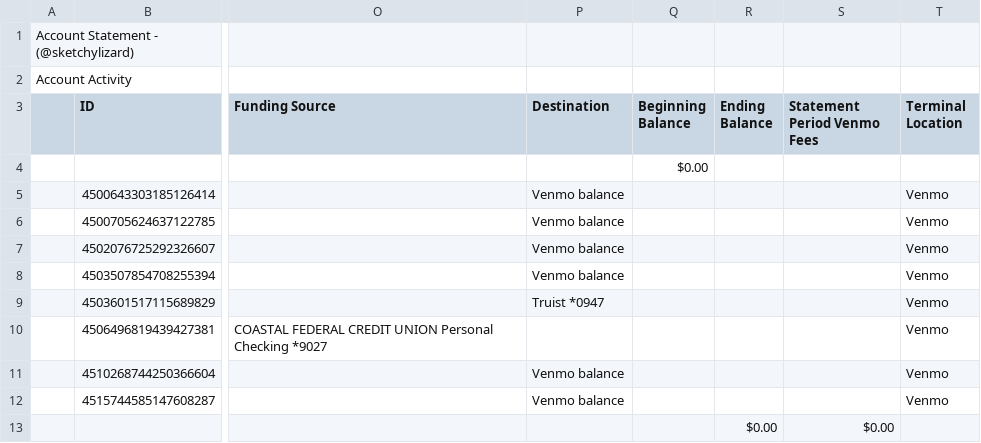
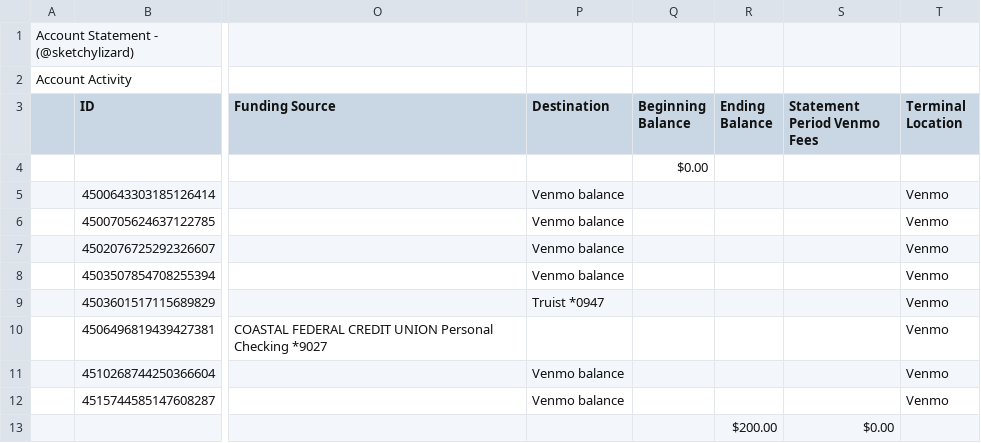
Before and after one commit to sketchylizard/mbla2, a CSV file: sources/venmo/statements/venmo_2026-01.csv, drawn as a sheet; only a part is shown, gaps mark what is left out; the diff names each change by its address in the sheet, - before the commit and + after, or states it on an @@ line.

```diff
--- a/sources/venmo/statements/venmo_2026-01.csv
+++ b/sources/venmo/statements/venmo_2026-01.csv
-R13 (Ending Balance): $0.00
+R13 (Ending Balance): $200.00
```
Also changed, not shown: 1 other file.
